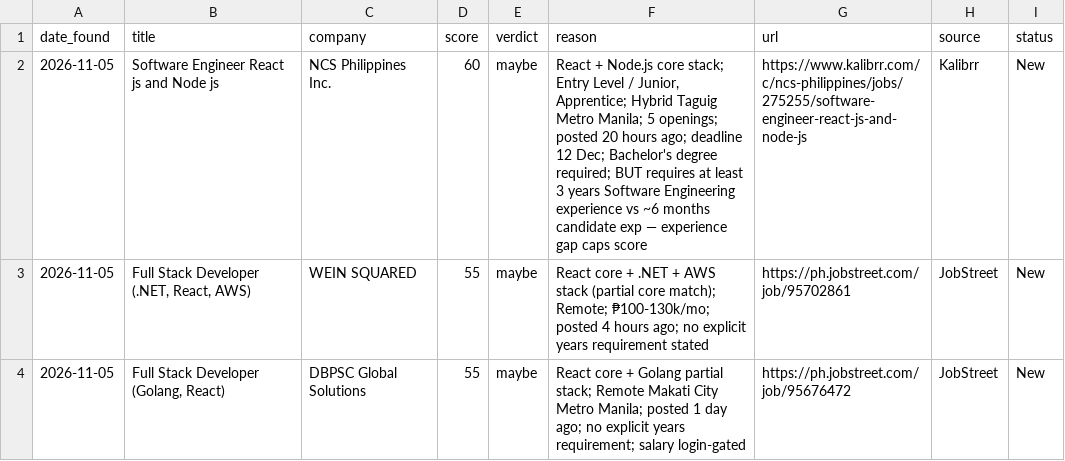
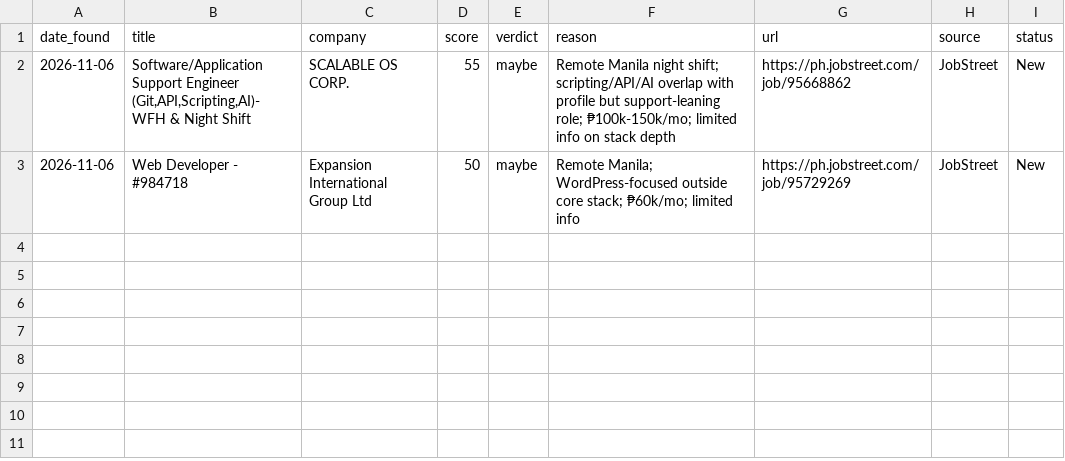
Before and after one commit to rkbart/job-hunting, a CSV file: job-tracker/public/job-sweep.csv, drawn as a sheet; removed rows and columns are numbered as before the commit, all else as after; the diff names each change by its address in the sheet, - before the commit and + after, or states it on an @@ line.

Commit message:
chore: job sweep 2026-11-06 (job-sweep-2026-10-28.csv:0 job-sweep-2026-10-29.csv:37 job-sweep-2026-10-30.csv:0 job-sweep-2026-11-03.csv:0 job-sweep-2026-11-04.csv:0 job-sweep-2026-11-05.csv:0 job-sweep-2026-11-06.csv:2 new entries)

```diff
--- a/job-tracker/public/job-sweep.csv
+++ b/job-tracker/public/job-sweep.csv
-row 2: 2026-11-05 | Software Engineer React js and Node js | NCS Philippines Inc. | 60 | maybe | React + Node.js core stack; Entry Level / Junior, Apprentice; Hybrid Taguig Metro Manila; 5 openings; posted 20 hours ago; deadline 12 Dec; Bachelor's degree required; BUT requires at least 3 years Software Engineering experience vs ~6 months candidate exp — experience gap caps score | https://www.kalibrr.com/c/ncs-philippines/jobs/275255/software-engineer-react-js-and-node-js | Kalibrr | New
-A2:A3 (date_found): 2026-11-05
+A2:A3 (date_found): 2026-11-06
-B2 (title): Full Stack Developer (.NET, React, AWS)
+B2 (title): Software/Application Support Engineer (Git,API,Scripting,AI)-WFH & Night Shift
-C2 (company): WEIN SQUARED
+C2 (company): SCALABLE OS CORP.
-F2 (reason): React core + .NET + AWS stack (partial core match); Remote; ₱100-130k/mo; posted 4 hours ago; no explicit years requirement stated
+F2 (reason): Remote Manila night shift; scripting/API/AI overlap with profile but support-leaning role; ₱100k-150k/mo; limited info on stack depth
-G2 (url): https://ph.jobstreet.com/job/95702861
+G2 (url): https://ph.jobstreet.com/job/95668862
-B3 (title): Full Stack Developer (Golang, React)
+B3 (title): Web Developer - #984718
-C3 (company): DBPSC Global Solutions
+C3 (company): Expansion International Group Ltd
-D3 (score): 55
+D3 (score): 50
-F3 (reason): React core + Golang partial stack; Remote Makati City Metro Manila; posted 1 day ago; no explicit years requirement; salary login-gated
+F3 (reason): Remote Manila; WordPress-focused outside core stack; ₱60k/mo; limited info
-G3 (url): https://ph.jobstreet.com/job/95676472
+G3 (url): https://ph.jobstreet.com/job/95729269
```
Also changed, not shown: job-sweep-seen.csv, 1 other file.
